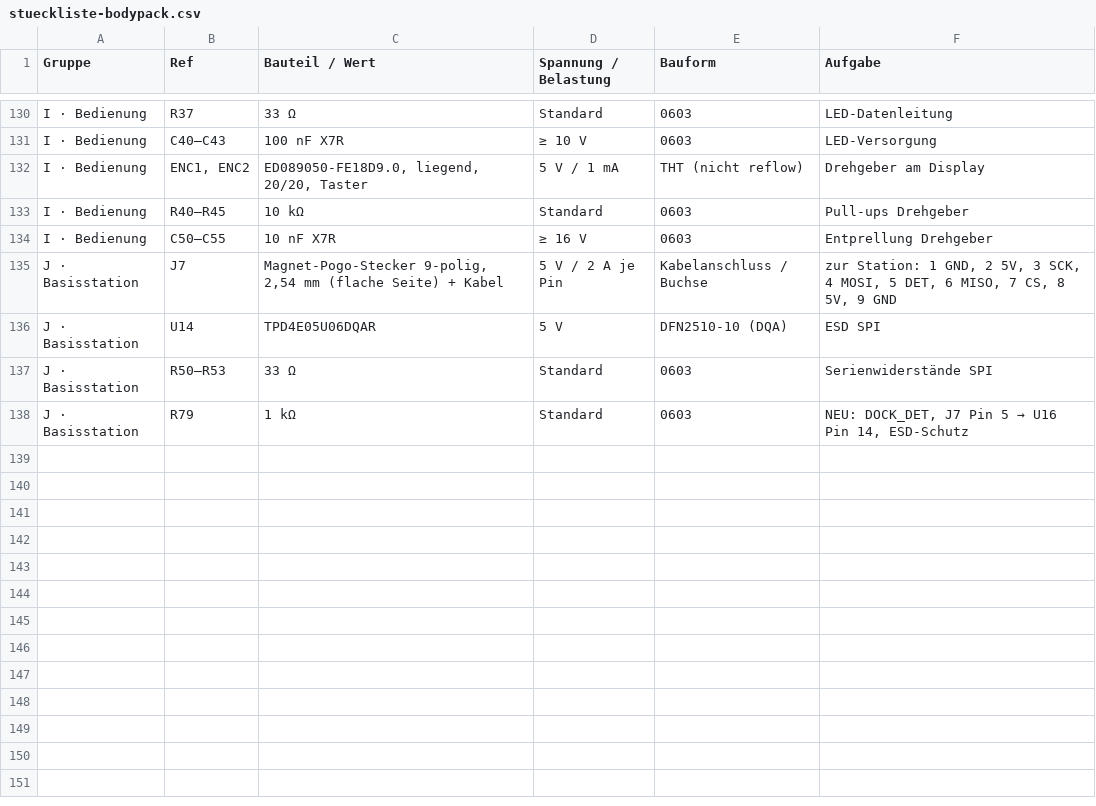
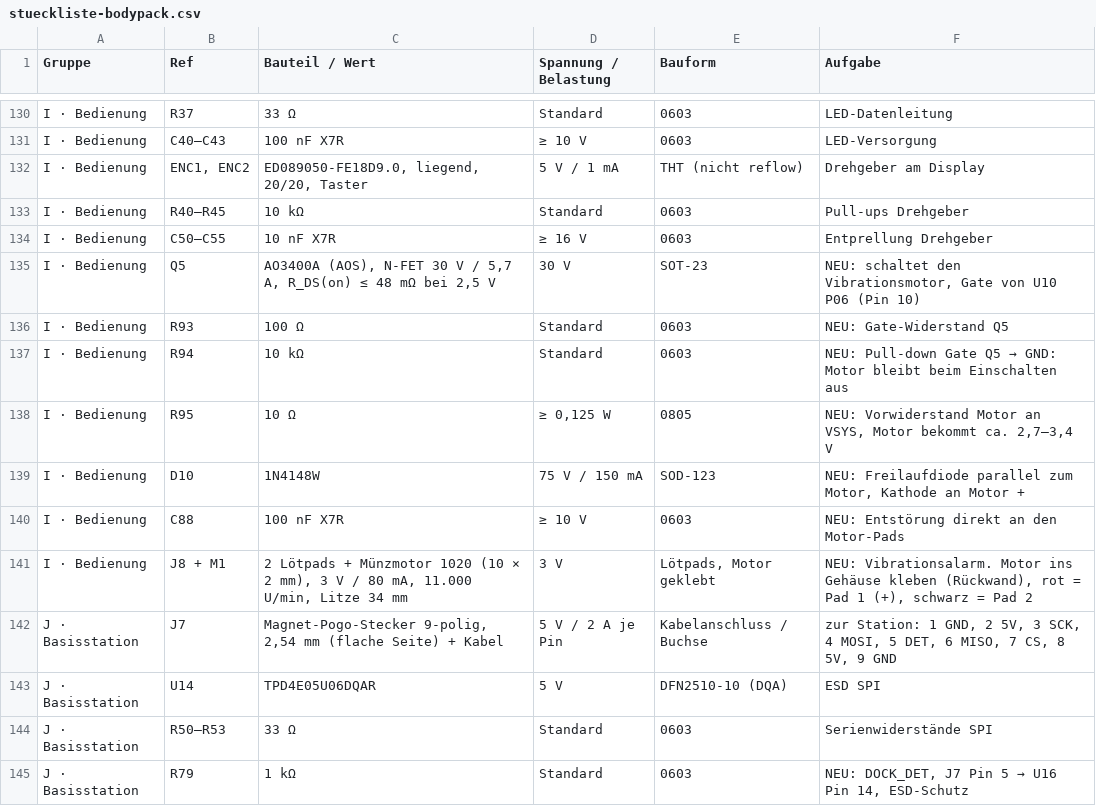
Before and after one commit to DeaDy0001/NR_Intercom, a CSV file: docs/stueckliste-bodypack.csv, drawn as a sheet; only a part is shown, gaps mark what is left out; the diff names each change by its address in the sheet, - before the commit and + after, or states it on an @@ line.

```diff
--- a/docs/stueckliste-bodypack.csv
+++ b/docs/stueckliste-bodypack.csv
+row 135: I · Bedienung | Q5 | AO3400A (AOS), N-FET 30 V / 5,7 A, R_DS(on) ≤ 48 mΩ bei 2,5 V | 30 V | SOT-23 | NEU: schaltet den Vibrationsmotor, Gate von U10 P06 (Pin 10)
+row 136: I · Bedienung | R93 | 100 Ω | Standard | 0603 | NEU: Gate-Widerstand Q5
+row 137: I · Bedienung | R94 | 10 kΩ | Standard | 0603 | NEU: Pull-down Gate Q5 → GND: Motor bleibt beim Einschalten aus
+row 138: I · Bedienung | R95 | 10 Ω | ≥ 0,125 W | 0805 | NEU: Vorwiderstand Motor an VSYS, Motor bekommt ca. 2,7–3,4 V
+row 139: I · Bedienung | D10 | 1N4148W | 75 V / 150 mA | SOD-123 | NEU: Freilaufdiode parallel zum Motor, Kathode an Motor +
+row 140: I · Bedienung | C88 | 100 nF X7R | ≥ 10 V | 0603 | NEU: Entstörung direkt an den Motor-Pads
+row 141: I · Bedienung | J8 + M1 | 2 Lötpads + Münzmotor 1020 (10 × 2 mm), 3 V / 80 mA, 11.000 U/min, Litze 34 mm | 3 V | Lötpads, Motor geklebt | NEU: Vibrationsalarm. Motor ins Gehäuse kleben (Rückwand), rot = Pad 1 (+), schwarz = Pad 2
```
Also changed, not shown: 8 other files.
